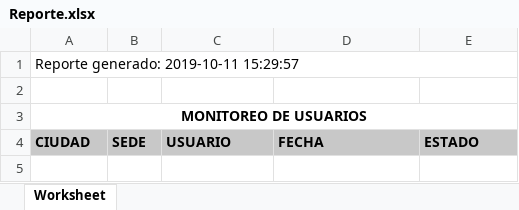
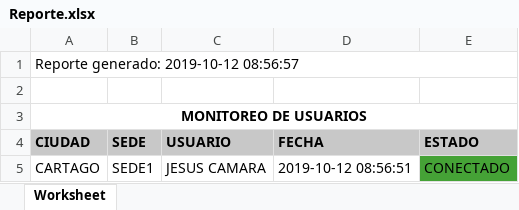
Before and after one commit to yackfranco/EncuestarMagisoftPortal, an Excel workbook: app/model/reportes/Reporte.xlsx, sheet Worksheet, drawn as a sheet; values as stored, in another font and other column widths than the file's, no borders; the diff names each change by its address in the sheet, - before the commit and + after, or states it on an @@ line.

```diff
--- a/app/model/reportes/Reporte.xlsx (sheet Worksheet)
+++ b/app/model/reportes/Reporte.xlsx (sheet Worksheet)
-A1 (CIUDAD): Reporte generado: 2019-10-11 15:29:57
+A1 (CIUDAD): Reporte generado: 2019-10-12 08:56:57
+row 5: CARTAGO | SEDE1 | JESUS CAMARA | 2019-10-12 08:56:51 | CONECTADO
```
Also changed, not shown: 15 other files.
